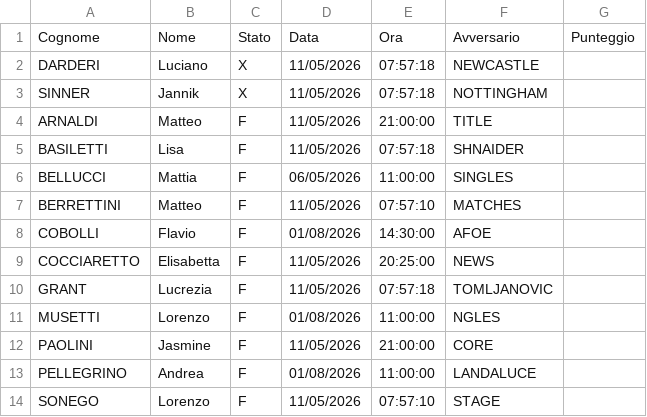
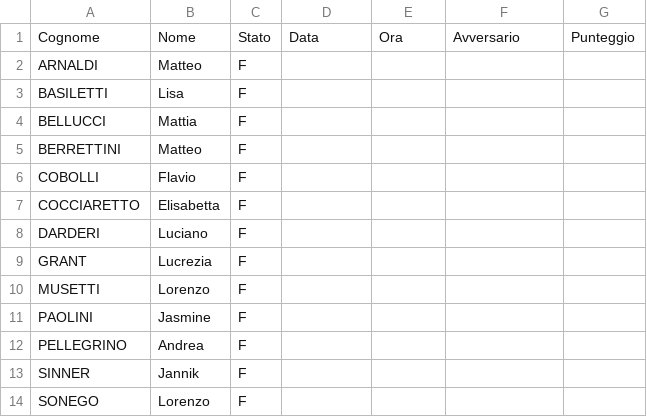
Before and after one commit to Sebastiano-Mazzarisi/Prog, a CSV file: Tennis/Situazione.csv, drawn as a sheet.

Commit message:
Situazione: 08:00:03 del 11/05/2026

```diff
--- a/Tennis/Situazione.csv
+++ b/Tennis/Situazione.csv
@@ -1,14 +1,14 @@
 Cognome;Nome;Stato;Data;Ora;Avversario;Punteggio
-DARDERI;Luciano;X;11/05/2026;07:57:18;NEWCASTLE;
-SINNER;Jannik;X;11/05/2026;07:57:18;NOTTINGHAM;
-ARNALDI;Matteo;F;11/05/2026;21:00:00;TITLE;
-BASILETTI;Lisa;F;11/05/2026;07:57:18;SHNAIDER;
-BELLUCCI;Mattia;F;06/05/2026;11:00:00;SINGLES;
-BERRETTINI;Matteo;F;11/05/2026;07:57:10;MATCHES;
-COBOLLI;Flavio;F;01/08/2026;14:30:00;AFOE;
-COCCIARETTO;Elisabetta;F;11/05/2026;20:25:00;NEWS;
-GRANT;Lucrezia;F;11/05/2026;07:57:18;TOMLJANOVIC;
-MUSETTI;Lorenzo;F;01/08/2026;11:00:00;NGLES;
-PAOLINI;Jasmine;F;11/05/2026;21:00:00;CORE;
-PELLEGRINO;Andrea;F;01/08/2026;11:00:00;LANDALUCE;
-SONEGO;Lorenzo;F;11/05/2026;07:57:10;STAGE;
+ARNALDI;Matteo;F;;;;
+BASILETTI;Lisa;F;;;;
+BELLUCCI;Mattia;F;;;;
+BERRETTINI;Matteo;F;;;;
+COBOLLI;Flavio;F;;;;
+COCCIARETTO;Elisabetta;F;;;;
+DARDERI;Luciano;F;;;;
+GRANT;Lucrezia;F;;;;
+MUSETTI;Lorenzo;F;;;;
+PAOLINI;Jasmine;F;;;;
+PELLEGRINO;Andrea;F;;;;
+SINNER;Jannik;F;;;;
+SONEGO;Lorenzo;F;;;;
```
